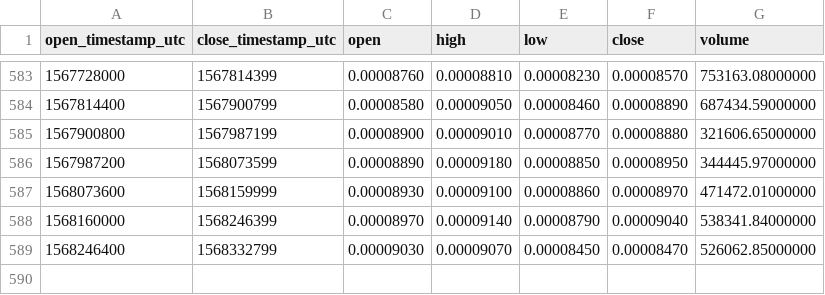
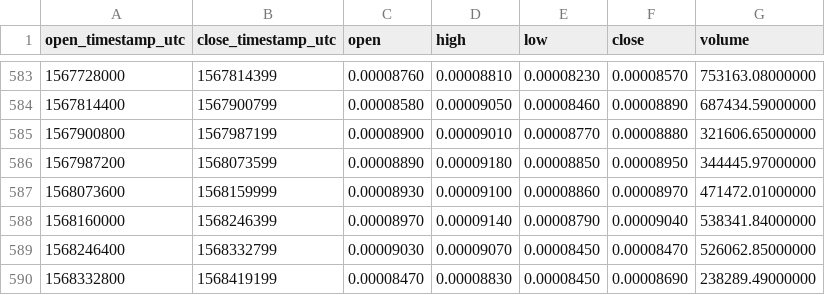
Before and after one commit to cryptobigbro/binance-NANOBTC, a CSV file: binance-NANOBTC-1d.csv, drawn as a sheet; only a part is shown, gaps mark what is left out.

Commit message:
Update OHLCV data.

```diff
--- a/binance-NANOBTC-1d.csv
+++ b/binance-NANOBTC-1d.csv
@@ -589 +589,2 @@ open_timestamp_utc,close_timestamp_utc,open,high,low,close,volume
 1568246400,1568332799,0.00009030,0.00009070,0.00008450,0.00008470,526062.85000000
+1568332800,1568419199,0.00008470,0.00008830,0.00008450,0.00008690,238289.49000000
```
Also changed, not shown: 1 other file.
